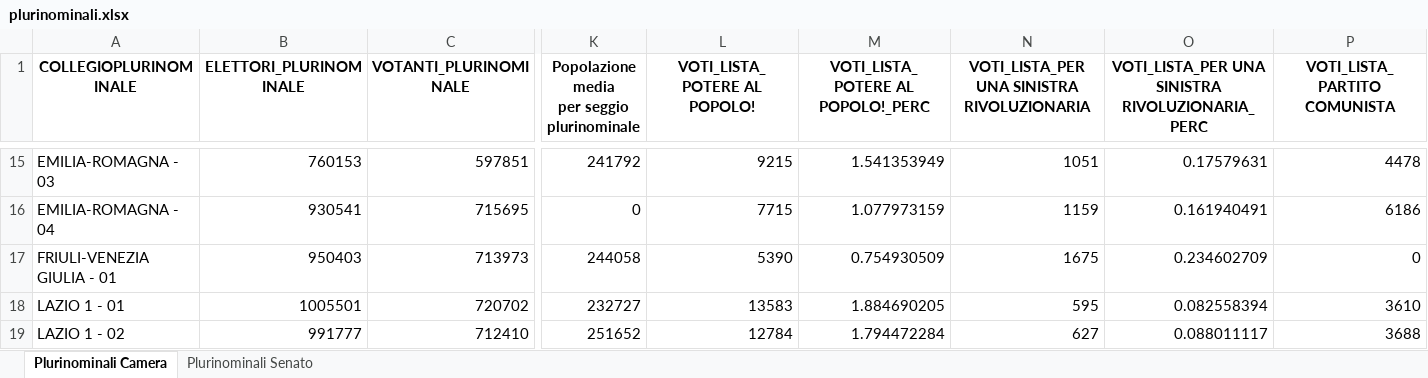
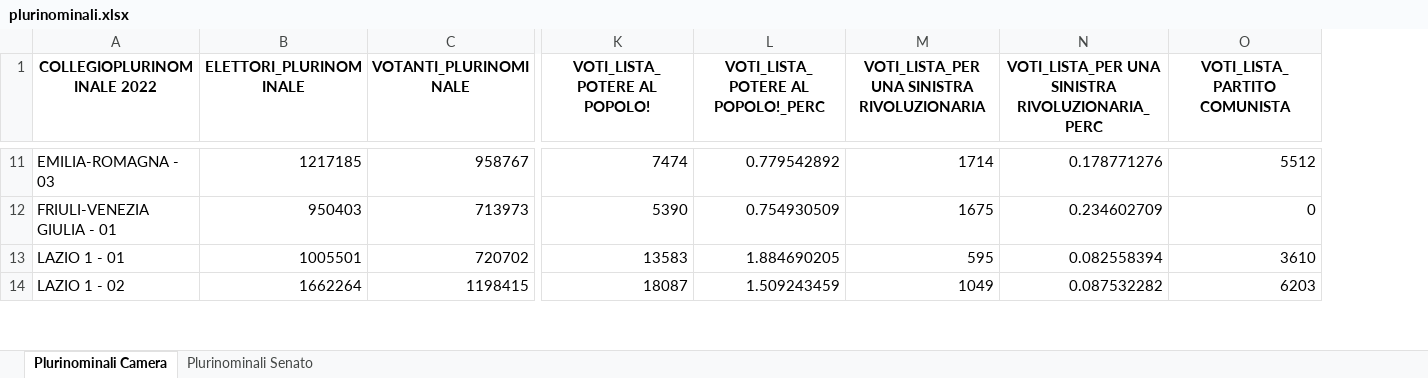
Before and after one commit to misclassified/electiondata, an Excel workbook: Analisi_Nazionali_2022/plurinominali.xlsx, sheet Plurinominali Camera, drawn as a sheet; only a part is shown, gaps mark what is left out; values as stored, in another font and other column widths than the file's, no borders; removed rows and columns are numbered as before the commit, all else as after; rows hold the shown columns only; ↵ is a line break in a cell; the diff covers the shown part only; the diff names each change by its address in the sheet, - before the commit and + after, or states it on an @@ line.

```diff
--- a/Analisi_Nazionali_2022/plurinominali.xlsx (sheet Plurinominali Camera)
+++ b/Analisi_Nazionali_2022/plurinominali.xlsx (sheet Plurinominali Camera)
-column K, row 1: Popolazione ↵ media ↵ per seggio plurinominale; row 15: 241792; rows 17-19: 244058 | 232727 | 251652
-A1: COLLEGIOPLURINOMINALE
+A1: COLLEGIOPLURINOMINALE 2022
-B11 (ELETTORI_PLURINOMINALE): 760153
+B11 (ELETTORI_PLURINOMINALE): 1217185
-C11 (VOTANTI_PLURINOMINALE): 597851
+C11 (VOTANTI_PLURINOMINALE): 958767
-K11 (VOTI_LISTA_POTERE AL POPOLO!): 9215
+K11 (VOTI_LISTA_POTERE AL POPOLO!): 7474
-L11: 1.541353949
+L11: 0.779542892
-M11: 1051
+M11: 1714
-N11: 0.17579631
+N11: 0.178771276
-O11 (VOTI_LISTA_PARTITO COMUNISTA): 4478
+O11 (VOTI_LISTA_PARTITO COMUNISTA): 5512
-row 16: EMILIA-ROMAGNA - 04 | 930541 | 715695 | 0 | 7715 | 1.077973159 | 1159 | 0.161940491 | 6186
-B14 (ELETTORI_PLURINOMINALE): 991777
+B14 (ELETTORI_PLURINOMINALE): 1662264
-C14 (VOTANTI_PLURINOMINALE): 712410
+C14 (VOTANTI_PLURINOMINALE): 1198415
-K14 (VOTI_LISTA_POTERE AL POPOLO!): 12784
+K14 (VOTI_LISTA_POTERE AL POPOLO!): 18087
-L14: 1.794472284
+L14: 1.509243459
-M14: 627
+M14: 1049
-N14: 0.088011117
+N14: 0.087532282
-O14 (VOTI_LISTA_PARTITO COMUNISTA): 3688
+O14 (VOTI_LISTA_PARTITO COMUNISTA): 6203
```
Also changed, not shown: 12 removed rows and 422 edited cells elsewhere in this sheet, sheet Plurinominali Senato, 7 other files.
